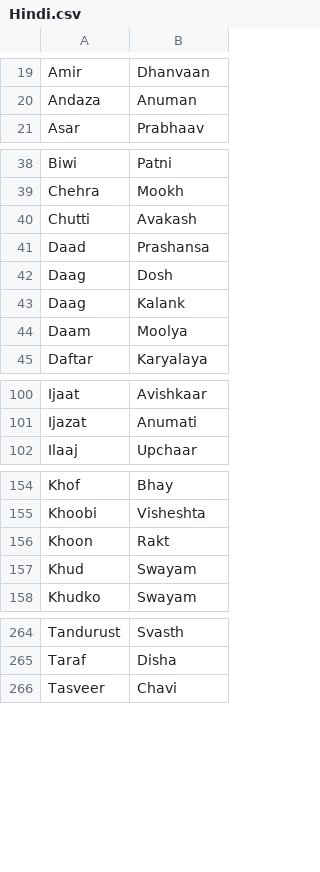
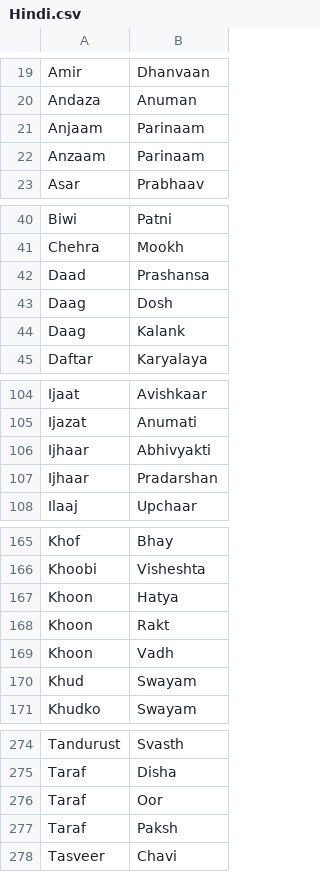
Before and after one commit to sickastley/sicks-personal-files, a CSV file: Hindi.csv, drawn as a sheet; only a part is shown, gaps mark what is left out; removed rows and columns are numbered as before the commit, all else as after; the diff covers the shown part only; the diff names each change by its address in the sheet, - before the commit and + after, or states it on an @@ line.

```diff
--- a/Hindi.csv
+++ b/Hindi.csv
+row 21: Anjaam | Parinaam
+row 22: Anzaam | Parinaam
-row 40: Chutti | Avakash
-row 44: Daam | Moolya
+row 106: Ijhaar | Abhivyakti
+row 107: Ijhaar | Pradarshan
+row 167: Khoon | Hatya
+row 169: Khoon | Vadh
+row 276: Taraf | Oor
+row 277: Taraf | Paksh
```
Also changed, not shown: 16 added rows and 8 removed rows elsewhere in this file.
